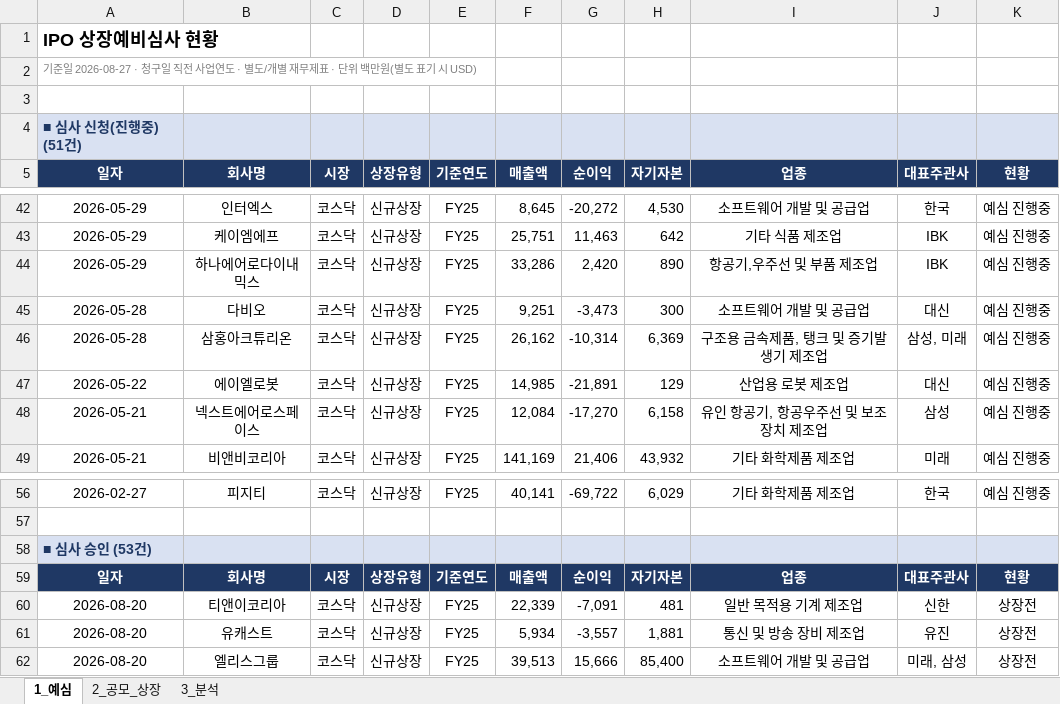
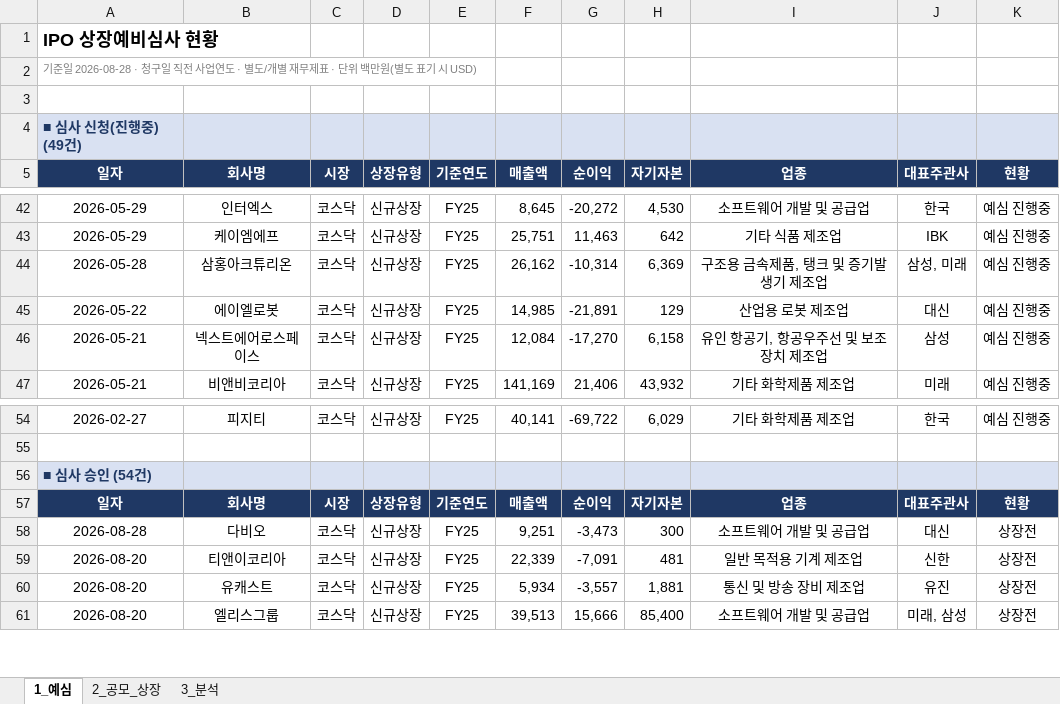
Before and after one commit to history-dungeon-user/IPO-MARKET-REVIEW, an Excel workbook: IPO_analysis.xlsx, sheet 1_예심, drawn as a sheet; only a part is shown, gaps mark what is left out; values as stored, in another font and other column widths than the file's, no borders; removed rows and columns are numbered as before the commit, all else as after; the diff names each change by its address in the sheet, - before the commit and + after, or states it on an @@ line.

```diff
--- a/IPO_analysis.xlsx (sheet 1_예심)
+++ b/IPO_analysis.xlsx (sheet 1_예심)
-A2: 기준일 2026-08-27 · 청구일…
+A2: 기준일 2026-08-28 · 청구일…
-A4: ■ 심사 신청(진행중) (51건)
+A4: ■ 심사 신청(진행중) (49건)
-row 44: 2026-05-29 | 하나에어로다이내믹스 | 코스닥 | 신규상장 | FY25 | 33,286 | 2,420 | 890 | 항공기,우주선 및 부품 제조업 | IBK | 예심 진행중
-row 45: 2026-05-28 | 다비오 | 코스닥 | 신규상장 | FY25 | 9,251 | -3,473 | 300 | 소프트웨어 개발 및 공급업 | 대신 | 예심 진행중
-A56: ■ 심사 승인 (53건)
+A56: ■ 심사 승인 (54건)
+row 58: 2026-08-28 | 다비오 | 코스닥 | 신규상장 | FY25 | 9,251 | -3,473 | 300 | 소프트웨어 개발 및 공급업 | 대신 | 상장전
```
Also changed, not shown: sheet 2_공모_상장, sheet 3_분석, IPO_Rawdata_master.xlsx, 5 other files.
